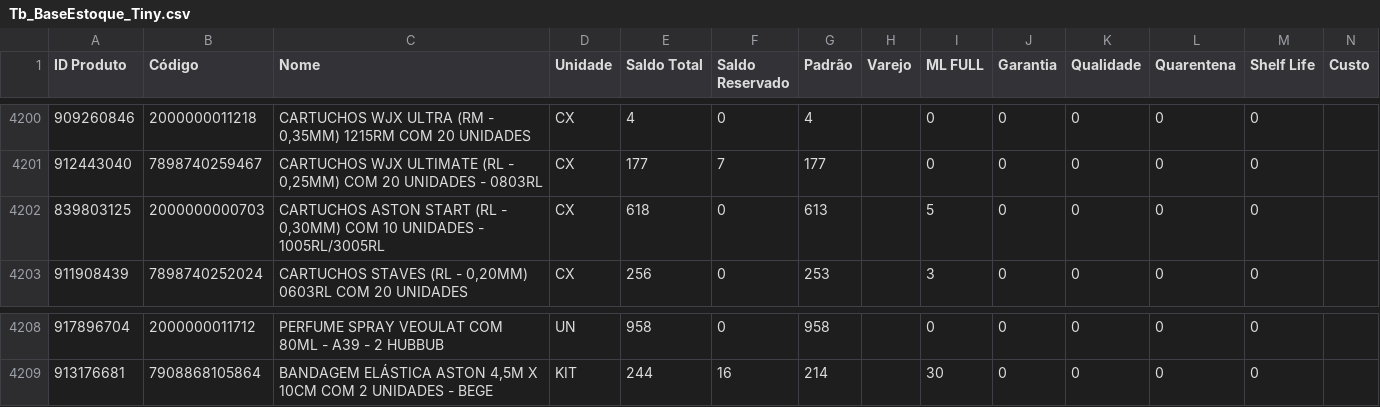
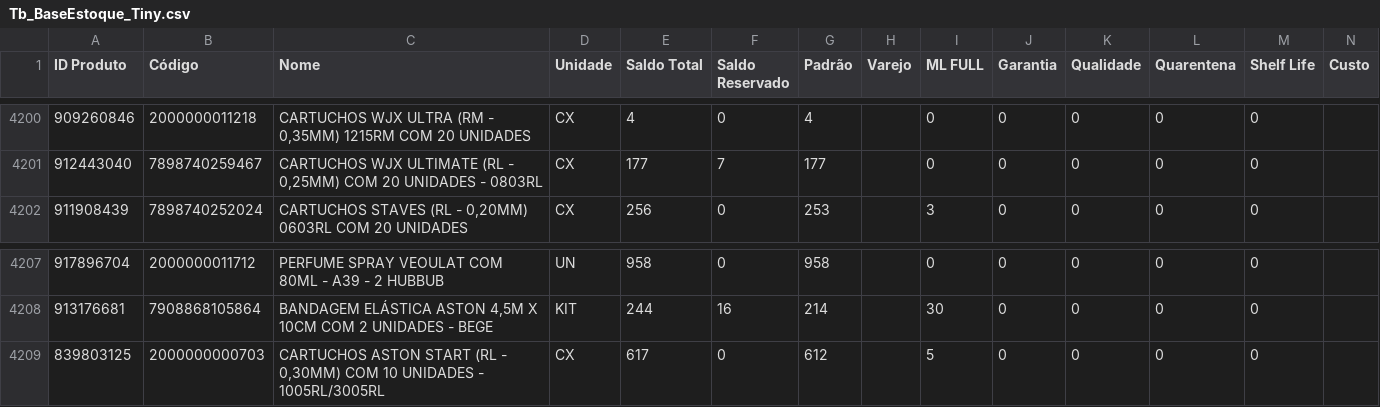
Before and after one commit to JhonatanAlmeida02/Pdg-Tiny-Importacoes, a CSV file: TB_bases/Tb_BaseEstoque_Tiny.csv, drawn as a sheet; only a part is shown, gaps mark what is left out.

```diff
--- a/TB_bases/Tb_BaseEstoque_Tiny.csv
+++ b/TB_bases/Tb_BaseEstoque_Tiny.csv
@@ -4201,3 +4201,2 @@
 912443040;7898740259467;CARTUCHOS WJX ULTIMATE (RL - 0,25MM) COM 20 UNIDADES - 0803RL;CX;177;7;177;;0;0;0;0;0;
-839803125;2000000000703;CARTUCHOS ASTON START (RL - 0,30MM) COM 10 UNIDADES - 1005RL/3005RL;CX;618;0;613;;5;0;0;0;0;
 911908439;7898740252024;CARTUCHOS STAVES (RL - 0,20MM) 0603RL COM 20 UNIDADES;CX;256;0;253;;3;0;0;0;0;
@@ -4209 +4208,2 @@
 913176681;7908868105864;BANDAGEM ELÁSTICA ASTON 4,5M X 10CM COM 2 UNIDADES - BEGE;KIT;244;16;214;;30;0;0;0;0;
+839803125;2000000000703;CARTUCHOS ASTON START (RL - 0,30MM) COM 10 UNIDADES - 1005RL/3005RL;CX;617;0;612;;5;0;0;0;0;
```
Also changed, not shown: 1 other file.
